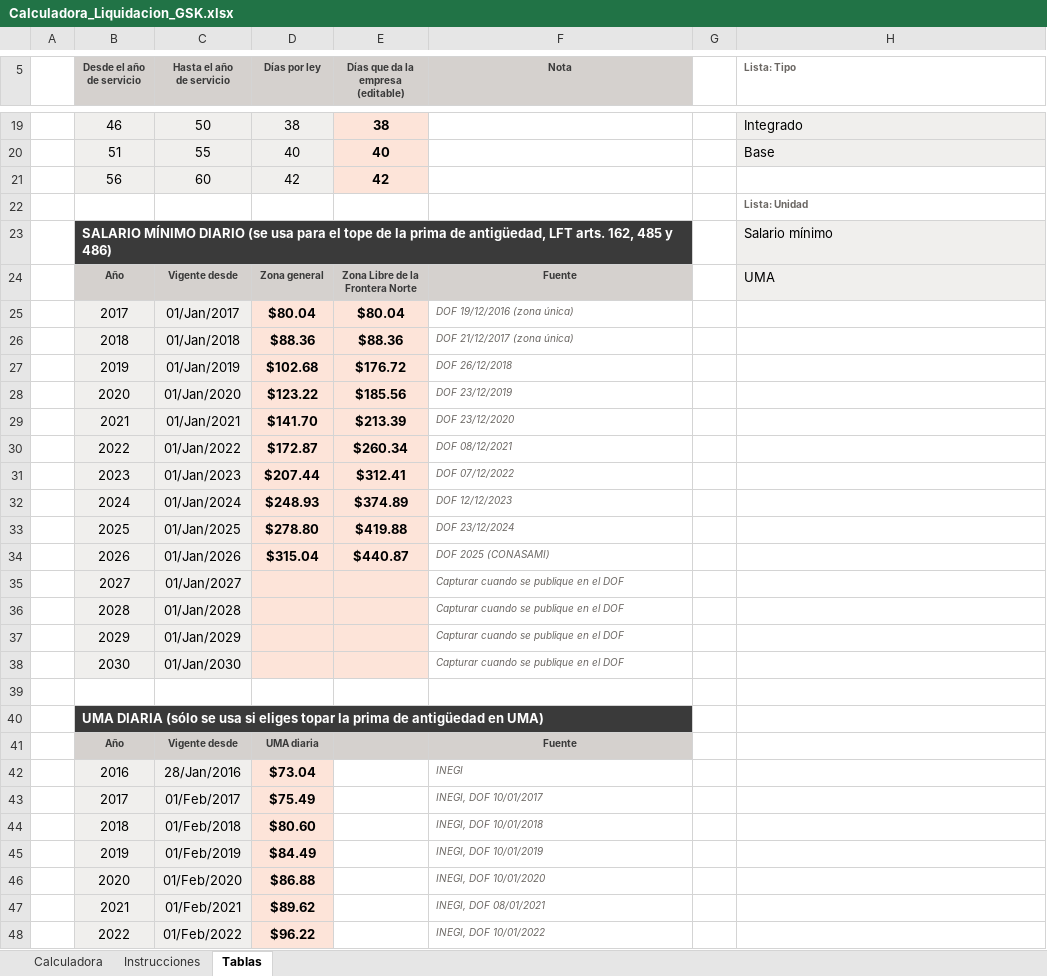
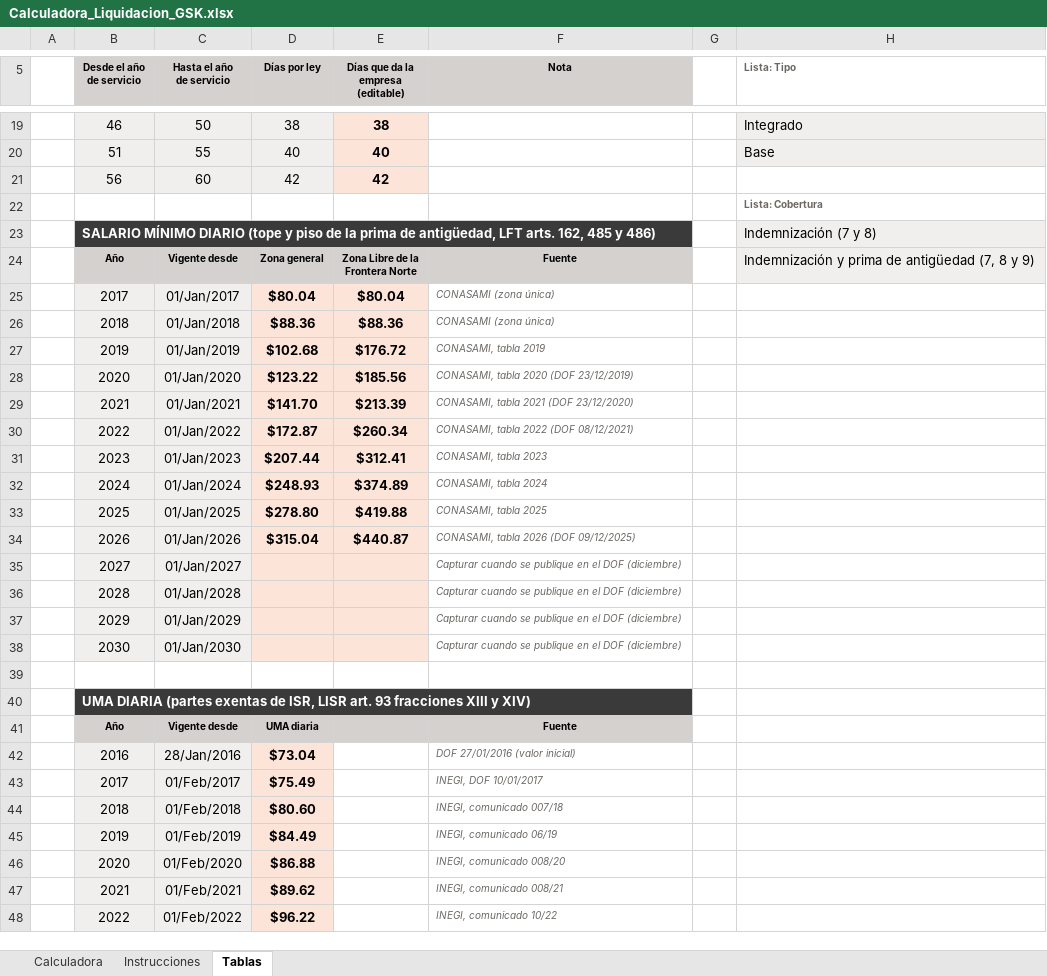
Before and after one commit to aleosuna75-commits/SA, an Excel workbook: liquidacion_gsk/Calculadora_Liquidacion_GSK.xlsx, sheet Tablas, drawn as a sheet; only a part is shown, gaps mark what is left out; values as stored, in another font and other column widths than the file's, no borders; removed rows and columns are numbered as before the commit, all else as after; the diff covers the shown part only; the diff names each change by its address in the sheet, - before the commit and + after, or states it on an @@ line.

```diff
--- a/liquidacion_gsk/Calculadora_Liquidacion_GSK.xlsx (sheet Tablas)
+++ b/liquidacion_gsk/Calculadora_Liquidacion_GSK.xlsx (sheet Tablas)
-B5:F5 text colour: #3A3A3A
+B5:F5 text colour: black
-H22 (Lista: Tipo): Lista: Unidad
+H22 (Lista: Tipo): Lista: Cobertura
-row 23:  | SALARIO MÍNIMO DIARIO (se usa para el tope de la prima de antigüedad, LFT arts. 162, 485 y 486) |  |  |  |  |  | Salario mínimo
+row 23:  | SALARIO MÍNIMO DIARIO (tope y piso de la prima de antigüedad, LFT arts. 162, 485 y 486) |  |  |  |  |  | Indemnización (7 y 8)
-B24:F24 text colour: #3A3A3A
+B24:F24 text colour: black
-H24 (Lista: Tipo): UMA
+H24 (Lista: Tipo): Indemnización y prima de antigüedad (7, 8 y 9)
-F25 (Nota): DOF 19/12/2016 (zona única)
+F25 (Nota): CONASAMI (zona única)
-F26 (Nota): DOF 21/12/2017 (zona única)
+F26 (Nota): CONASAMI (zona única)
-F27 (Nota): DOF 26/12/2018
+F27 (Nota): CONASAMI, tabla 2019
-F28 (Nota): DOF 23/12/2019
+F28 (Nota): CONASAMI, tabla 2020 (DOF 23/12/2019)
-F29 (Nota): DOF 23/12/2020
+F29 (Nota): CONASAMI, tabla 2021 (DOF 23/12/2020)
-F30 (Nota): DOF 08/12/2021
+F30 (Nota): CONASAMI, tabla 2022 (DOF 08/12/2021)
-F31 (Nota): DOF 07/12/2022
+F31 (Nota): CONASAMI, tabla 2023
-F32 (Nota): DOF 12/12/2023
+F32 (Nota): CONASAMI, tabla 2024
-F33 (Nota): DOF 23/12/2024
+F33 (Nota): CONASAMI, tabla 2025
-F34 (Nota): DOF 2025 (CONASAMI)
+F34 (Nota): CONASAMI, tabla 2026 (DOF 09/12/2025)
-F35:F38 (Nota): Capturar cuando se publique en el DOF
+F35:F38 (Nota): Capturar cuando se publique en el DOF (diciembre)
-B40 (Desde el año de servicio): UMA DIARIA (sólo se usa si eliges topar la prima de antigüedad en UMA)
+B40 (Desde el año de servicio): UMA DIARIA (partes exentas de ISR, LISR art. 93 fracciones XIII y XIV)
-B41:D41 text colour: #3A3A3A
+B41:D41 text colour: black
-F41 text colour: #3A3A3A
+F41 text colour: black
-F42 (Nota): INEGI
+F42 (Nota): DOF 27/01/2016 (valor inicial)
-F44 (Nota): INEGI, DOF 10/01/2018
+F44 (Nota): INEGI, comunicado 007/18
-F45 (Nota): INEGI, DOF 10/01/2019
+F45 (Nota): INEGI, comunicado 06/19
-F46 (Nota): INEGI, DOF 10/01/2020
+F46 (Nota): INEGI, comunicado 008/20
-F47 (Nota): INEGI, DOF 08/01/2021
+F47 (Nota): INEGI, comunicado 008/21
-F48 (Nota): INEGI, DOF 10/01/2022
+F48 (Nota): INEGI, comunicado 10/22
```
Also changed, not shown: 19 added rows and 10 edited cells elsewhere in this sheet, sheet Calculadora, sheet Instrucciones, formulas that keep their value, 1 other file.
